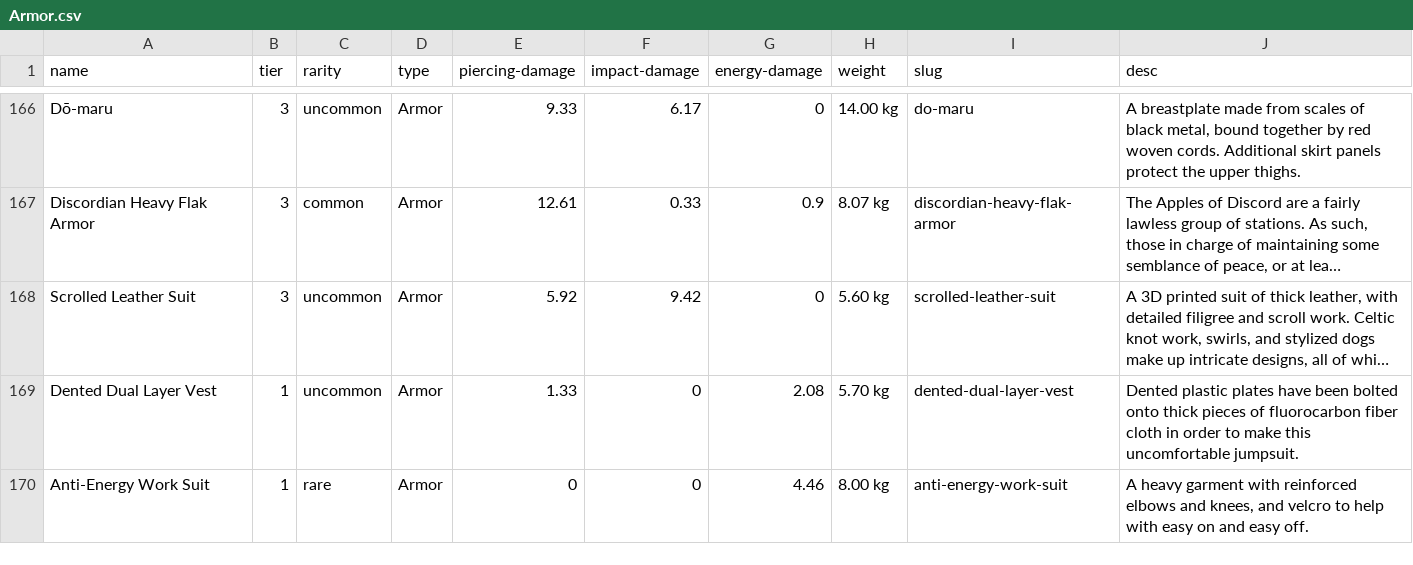
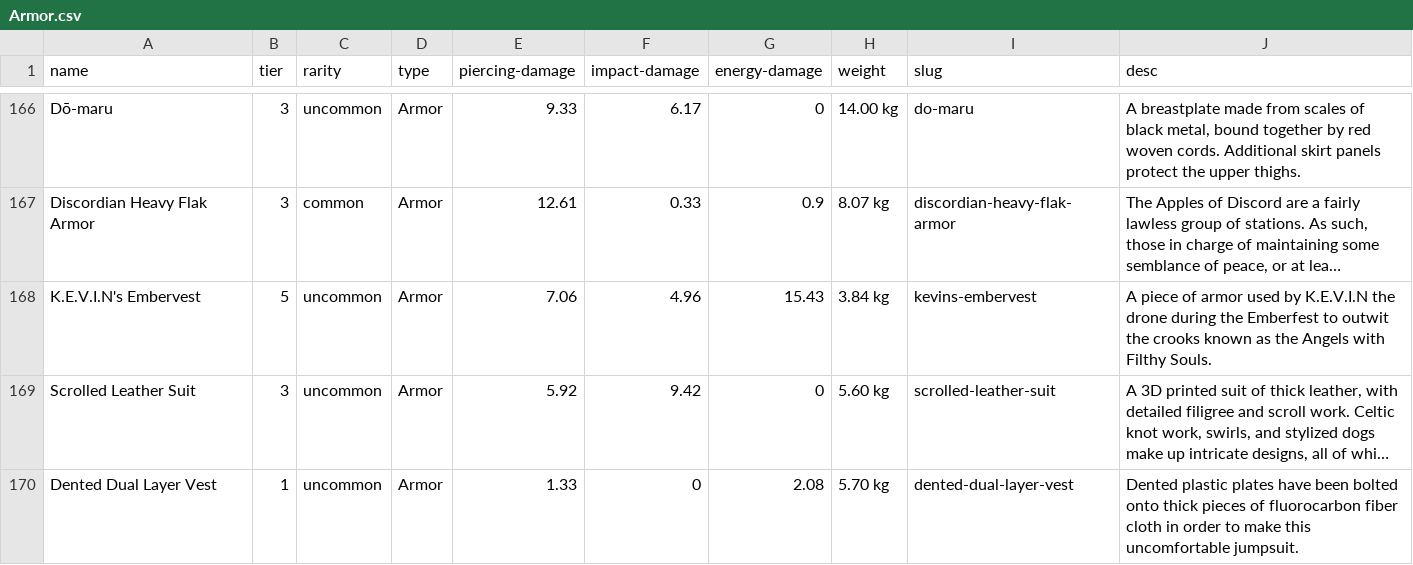
Before and after one commit to traktofon/tau-utility-scripts, a CSV file: items/Armor.csv, drawn as a sheet; only a part is shown, gaps mark what is left out; the shorter side is filled out with more unchanged rows; long unchanged cells end in …; the diff names each change by its address in the sheet, - before the commit and + after, or states it on an @@ line.

```diff
--- a/items/Armor.csv
+++ b/items/Armor.csv
+row 168: K.E.V.I.N's Embervest | 5 | uncommon | Armor | 7.06 | 4.96 | 15.43 | 3.84 kg | kevins-embervest | A piece of armor used by K.E.V.I.N the drone during the Emberfest to outwit the crooks known as the Angels with Filthy Souls.
```
Also changed, not shown: items/Mission.csv, items/Weapon.csv, 1 other file.
